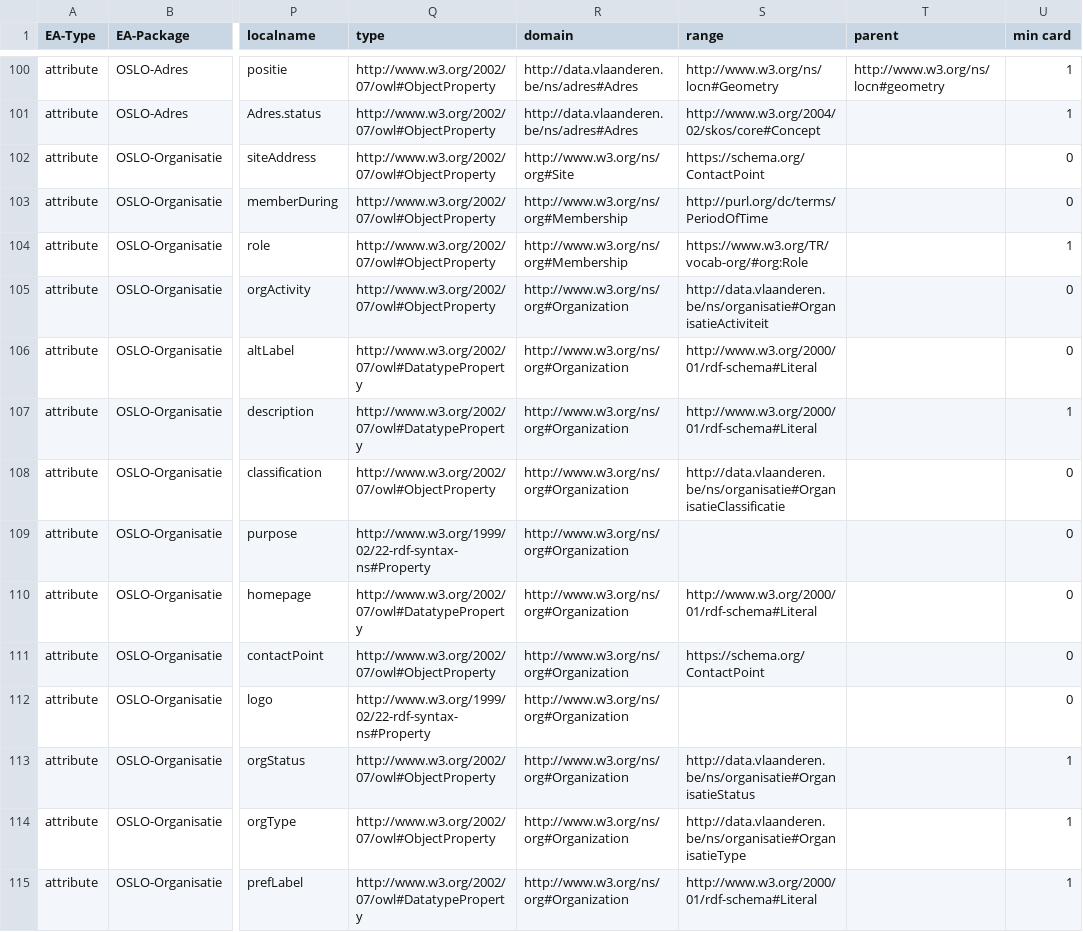
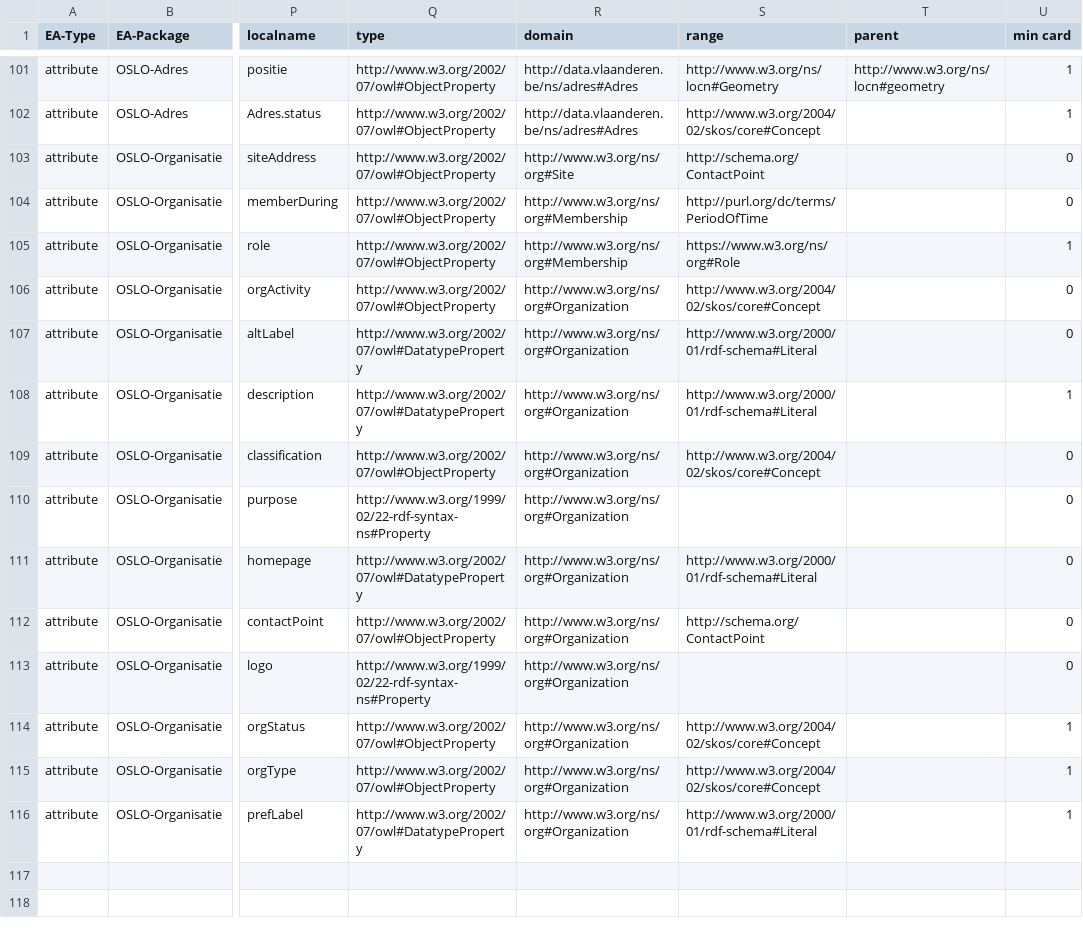
Before and after one commit to Informatievlaanderen/Data.Vlaanderen.be, a TSV file: src/Organisatie Basis AP.tsv, drawn as a sheet; only a part is shown, gaps mark what is left out; addresses are those after the commit; the diff covers the shown part only; the diff names each change by its address in the sheet, - before the commit and + after, or states it on an @@ line.

```diff
--- a/src/Organisatie Basis AP.tsv
+++ b/src/Organisatie Basis AP.tsv
-S103 (range): https://schema.org/ContactPoint
+S103 (range): http://schema.org/ContactPoint
-S105 (range): https://www.w3.org/TR/vocab-org/#org:Role
+S105 (range): https://www.w3.org/ns/org#Role
-S106 (range): http://data.vlaanderen.be/ns/organisatie#OrganisatieActiviteit
+S106 (range): http://www.w3.org/2004/02/skos/core#Concept
-S109 (range): http://data.vlaanderen.be/ns/organisatie#OrganisatieClassificatie
+S109 (range): http://www.w3.org/2004/02/skos/core#Concept
-S112 (range): https://schema.org/ContactPoint
+S112 (range): http://schema.org/ContactPoint
-S114 (range): http://data.vlaanderen.be/ns/organisatie#OrganisatieStatus
+S114 (range): http://www.w3.org/2004/02/skos/core#Concept
-S115 (range): http://data.vlaanderen.be/ns/organisatie#OrganisatieType
+S115 (range): http://www.w3.org/2004/02/skos/core#Concept
```
Also changed, not shown: 1 added row, 18 moved rows and 55 edited cells elsewhere in this file, src/Adresregister AP.tsv, src/Dienstencataloog AP.tsv, 6 other files.
